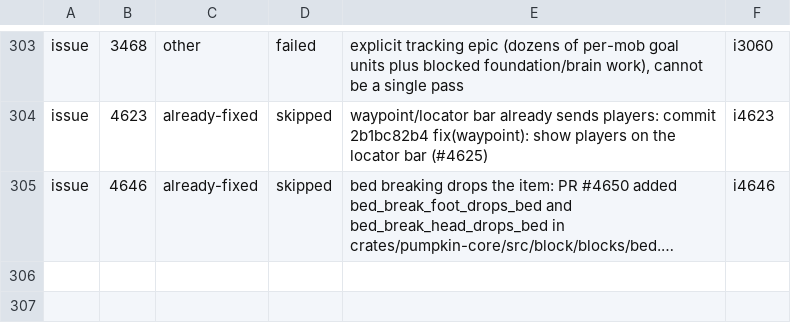
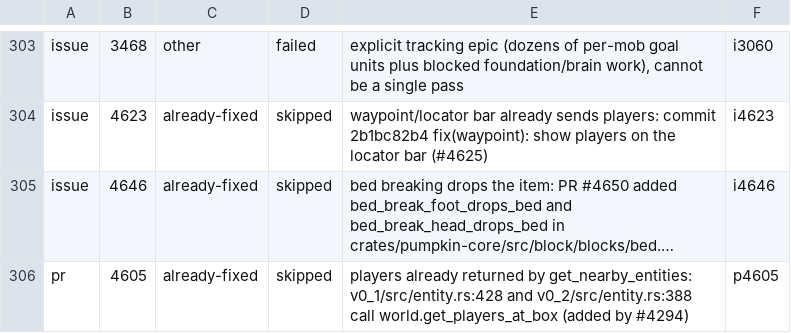
Before and after one commit to ArkFlame/Kabocha, a TSV file: docs/OUTCOMES.tsv, drawn as a sheet; only a part is shown, gaps mark what is left out; long unchanged cells end in …; the diff names each change by its address in the sheet, - before the commit and + after, or states it on an @@ line.

```diff
--- a/docs/OUTCOMES.tsv
+++ b/docs/OUTCOMES.tsv
+row 306: pr | 4605 | already-fixed | skipped | players already returned by get_nearby_entities: v0_1/src/entity.rs:428 and v0_2/src/entity.rs:388 call world.get_players_at_box (added by #4294) | p4605
```
Also changed, not shown: docs/LEDGER.tsv, 2 other files.
